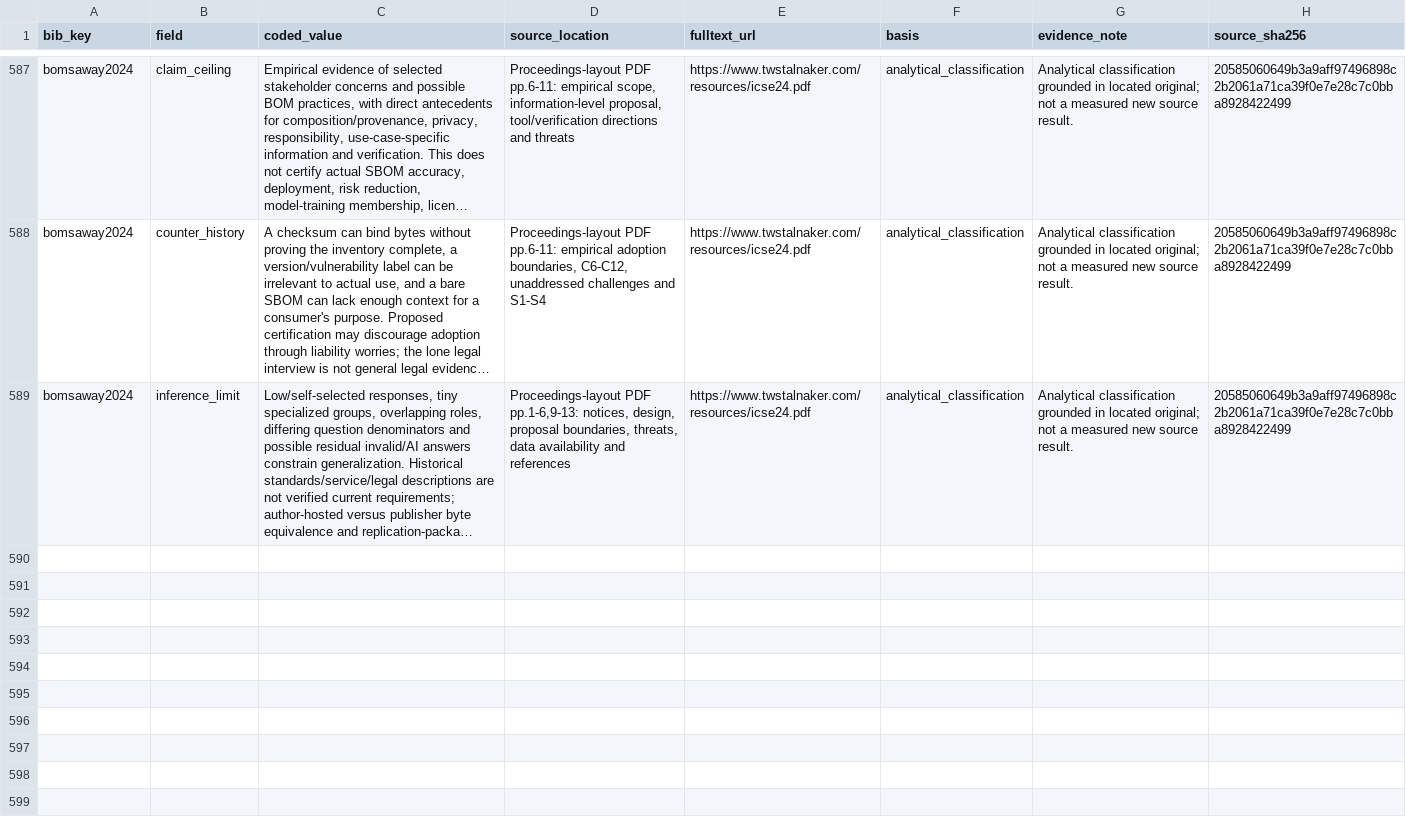
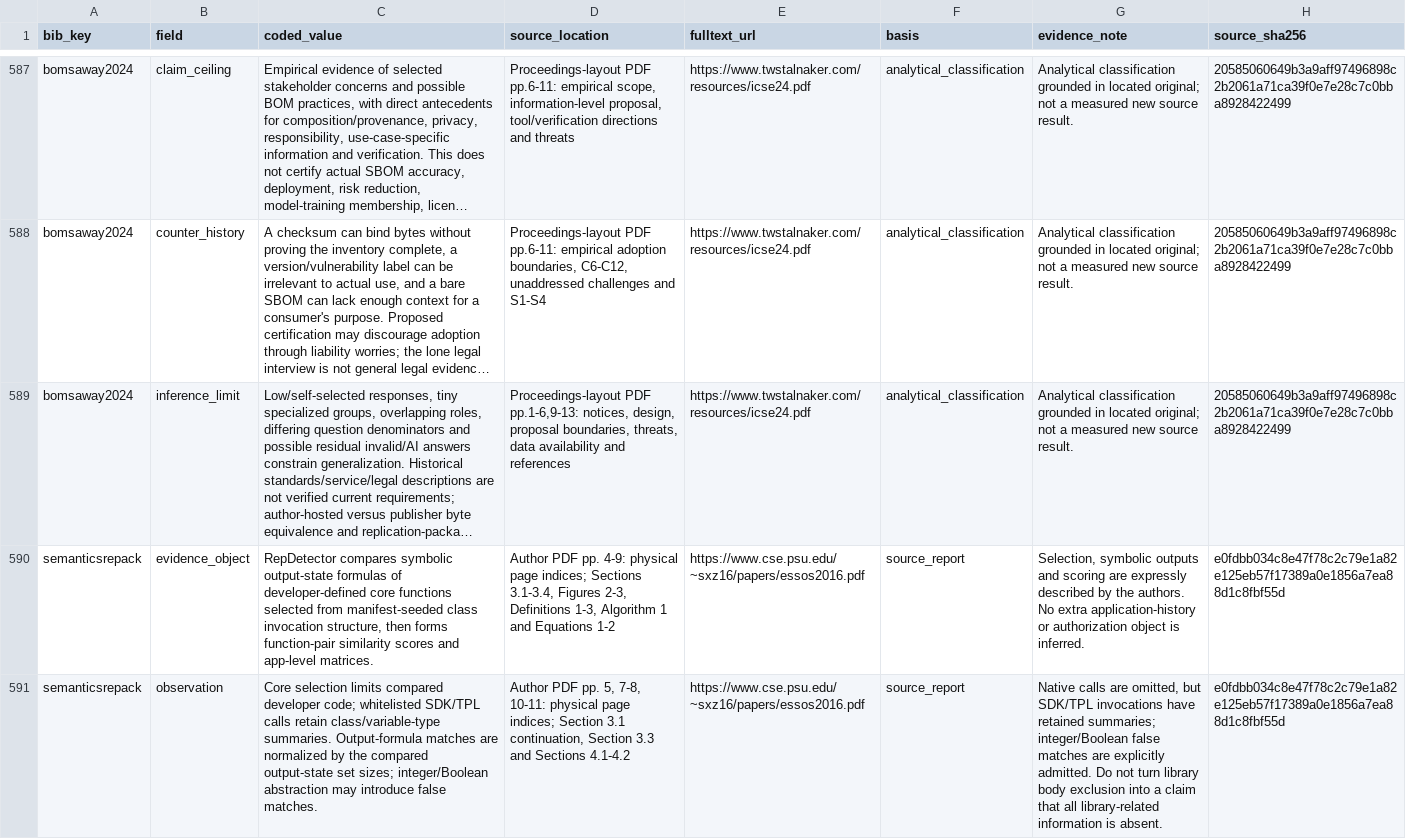
Before and after one commit to Haoyi-Zhang/AndroidEvidence, a CSV file: data/field_evidence.csv, drawn as a sheet; only a part is shown, gaps mark what is left out; long unchanged cells end in …; the diff covers the shown part only; the diff names each change by its address in the sheet, - before the commit and + after, or states it on an @@ line.

Commit message:
Align research implementation and reproducible evidence

```diff
--- a/data/field_evidence.csv
+++ b/data/field_evidence.csv
+row 590: semanticsrepack | evidence_object | RepDetector compares symbolic output-state formulas of developer-defined core functions selected from manifest-seeded class invocation structure, then forms function-pair similarity scores and app-level matrices. | Author PDF pp. 4-9: physical page indices; Sections 3.1-3.4, Figures 2-3, Definitions 1-3, Algorithm 1 and Equations 1-2 | https://www.cse.psu.edu/~sxz16/papers/essos2016.pdf | source_report | Selection, symbolic outputs and scoring are expressly described by the authors. No extra application-history or authorization object is inferred. | e0fdbb034c8e47f78c2c79e1a82e125eb57f17389a0e1856a7ea88d1c8fbf55d
+row 591: semanticsrepack | observation | Core selection limits compared developer code; whitelisted SDK/TPL calls retain class/variable-type summaries. Output-formula matches are normalized by the compared output-state set sizes; integer/Boolean abstraction may introduce false matches. | Author PDF pp. 5, 7-8, 10-11: physical page indices; Section 3.1 continuation, Section 3.3 and Sections 4.1-4.2 | https://www.cse.psu.edu/~sxz16/papers/essos2016.pdf | source_report | Native calls are omitted, but SDK/TPL invocations have retained summaries; integer/Boolean false matches are explicitly admitted. Do not turn library body exclusion into a claim that all library-related information is absent. | e0fdbb034c8e47f78c2c79e1a82e125eb57f17389a0e1856a7ea88d1c8fbf55d
```
Also changed, not shown: 5 added rows elsewhere in this file, data/source_locations.csv, data/source_readings.csv, 18 other files.
